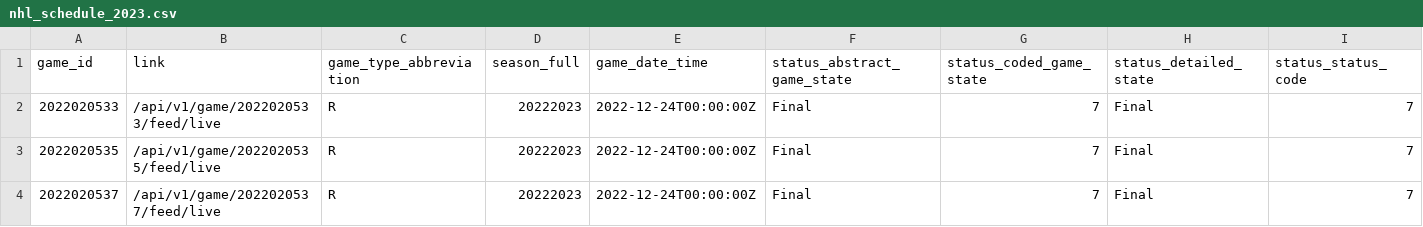
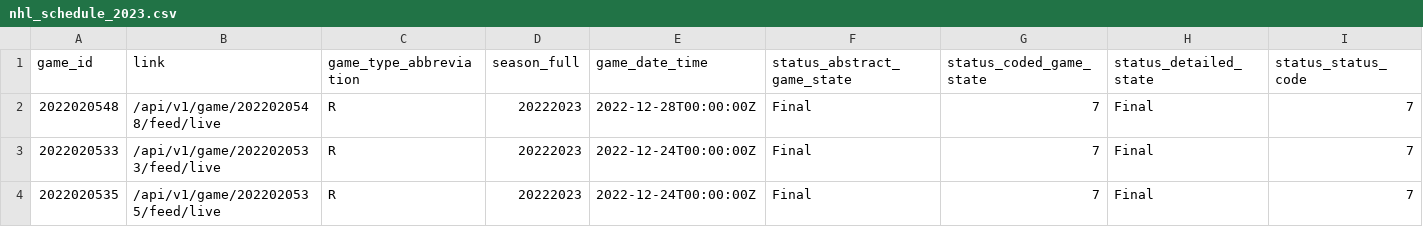
Before and after one commit to sportsdataverse/fastRhockey-data, a CSV file: nhl/schedules/csv/nhl_schedule_2023.csv, drawn as a sheet; only a part is shown; the shorter side is filled out with more unchanged rows; rows hold the shown columns only; the diff names each change by its address in the sheet, - before the commit and + after, or states it on an @@ line.

Commit message:
NHL Play-by-Play and Schedules update (Start: 2023 End: 2023)

```diff
--- a/nhl/schedules/csv/nhl_schedule_2023.csv
+++ b/nhl/schedules/csv/nhl_schedule_2023.csv
+row 2: 2022020548 | /api/v1/game/2022020548/feed/live | R | 20222023 | 2022-12-28T00:00:00Z | Final | 7 | Final | 7
```
Also changed, not shown: 26 other files.
